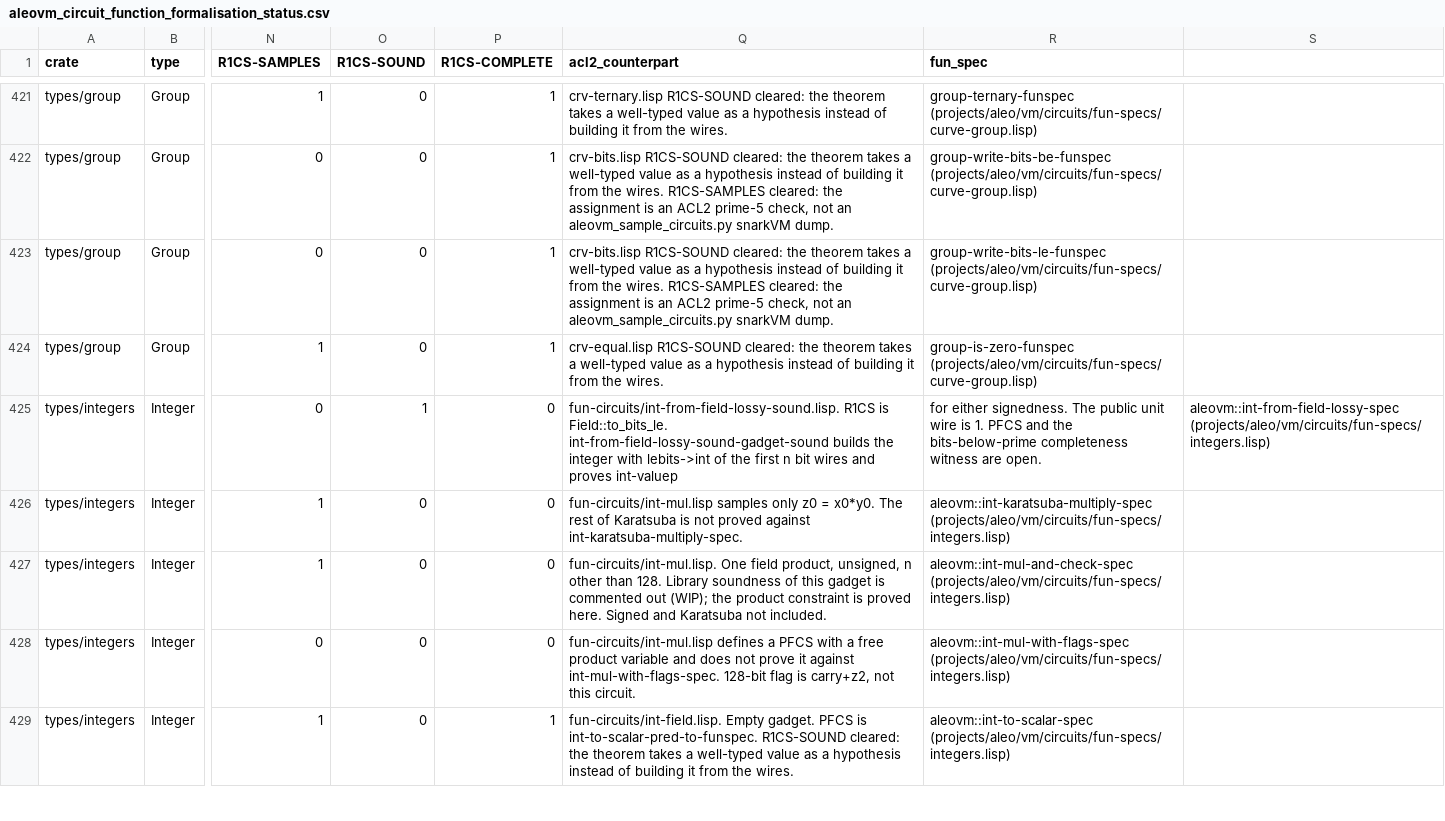
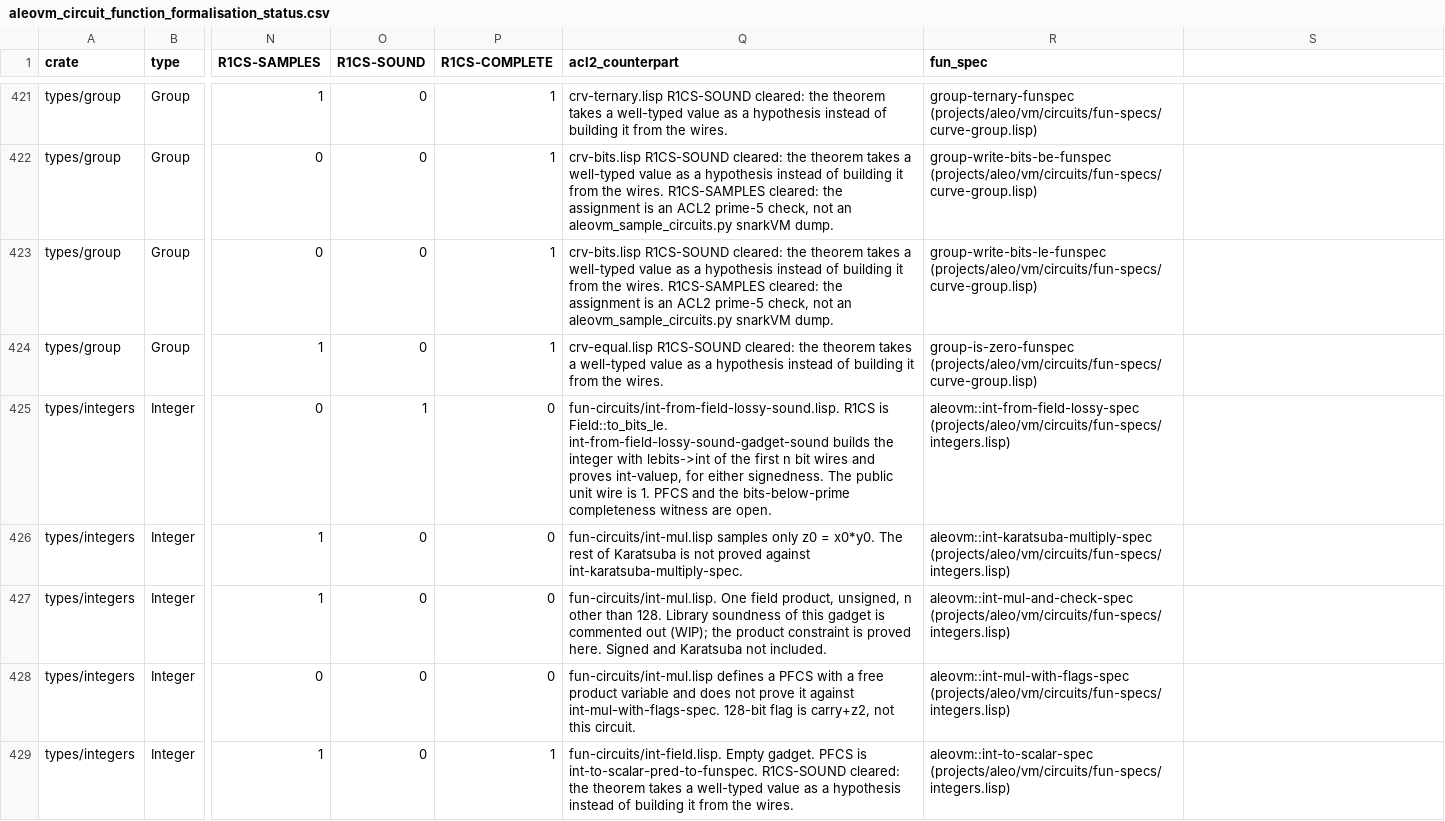
Before and after one commit to vicsn/acl2, a CSV file: aleovm_circuit_function_formalisation_status.csv, drawn as a sheet; only a part is shown, gaps mark what is left out; the diff covers the shown part only; the diff names each change by its address in the sheet, - before the commit and + after, or states it on an @@ line.

```diff
--- a/aleovm_circuit_function_formalisation_status.csv
+++ b/aleovm_circuit_function_formalisation_status.csv
-Q425 (acl2_counterpart): …and proves int-valuep
+Q425 (acl2_counterpart): …and proves int-valuep, for either signedness. The public unit wire is 1. PFCS and the bits-below-prime completeness witness are open.
-R425 (fun_spec): for either signedness. The public unit wire is 1. PFCS and the bits-below-prime completeness witness are open.
+R425 (fun_spec): aleovm::int-from-field-lossy-spec (projects/aleo/vm/circuits/fun-specs/integers.lisp)
-S425: aleovm::int-from-field-lossy-spec (projects/aleo/vm/circuits/fun-specs/integers.lisp)
+S425: (empty)
```
Also changed, not shown: 19 edited cells elsewhere in this file, aleovm_circuit_function_circspec_map.tsv, books/projects/aleo/vm/circuits/fun-circuits/circspec-int.tsv, 3 other files.
